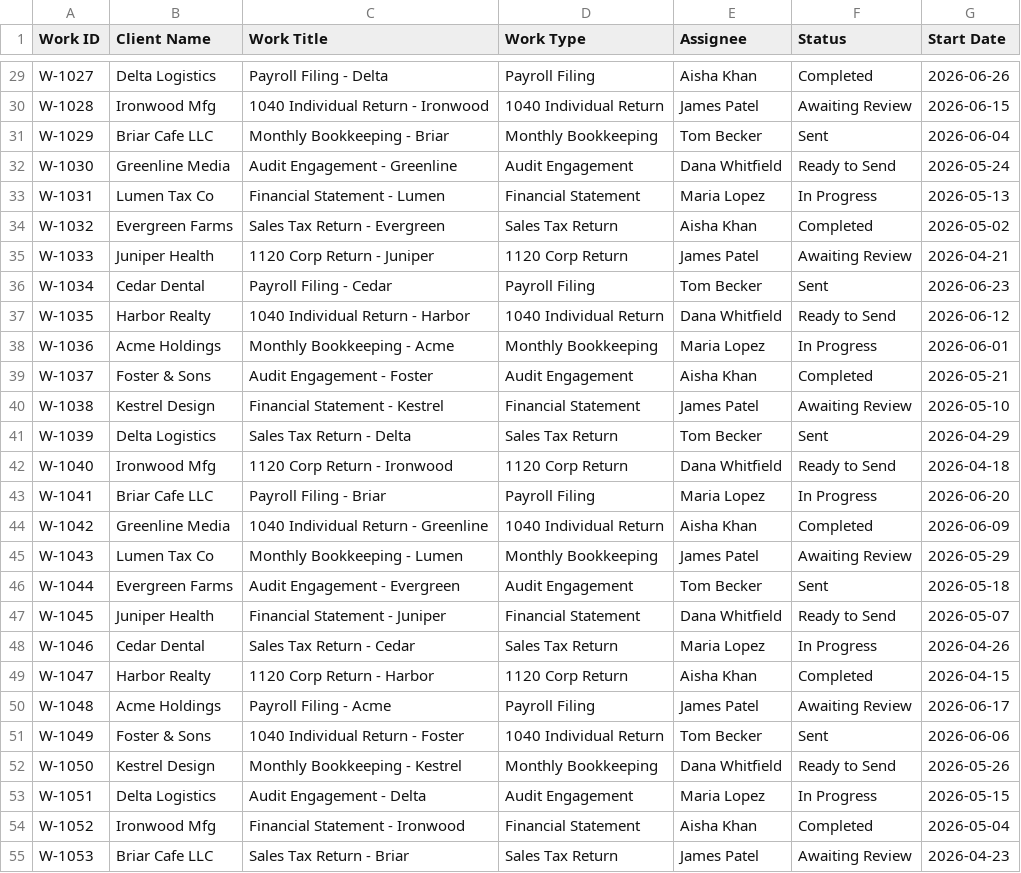
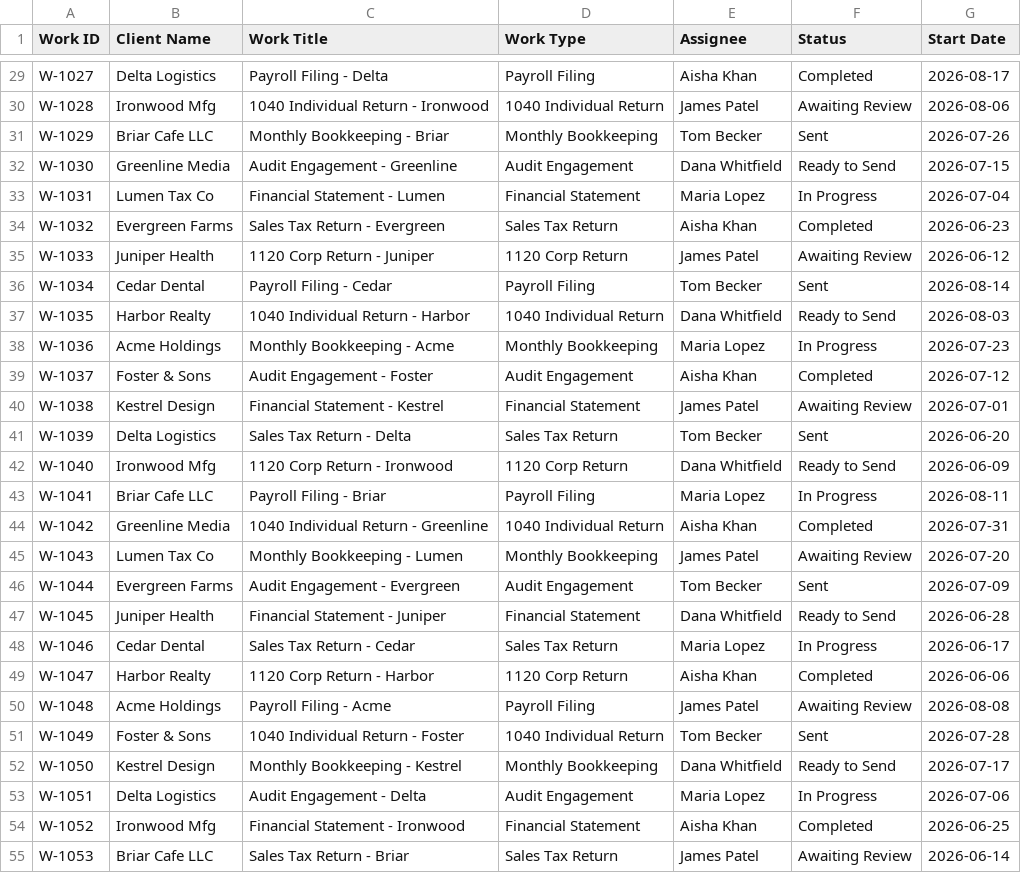
Before and after one commit to NLC-Team/NLC-Weekly-Dashboard, a CSV file: sample_data/karbon_sample.csv, drawn as a sheet; only a part is shown, gaps mark what is left out; the diff covers the shown part only; the diff names each change by its address in the sheet, - before the commit and + after, or states it on an @@ line.

```diff
--- a/sample_data/karbon_sample.csv
+++ b/sample_data/karbon_sample.csv
-G29 (Start Date): 2026-06-26
+G29 (Start Date): 2026-08-17
-G30 (Start Date): 2026-06-15
+G30 (Start Date): 2026-08-06
-G31 (Start Date): 2026-06-04
+G31 (Start Date): 2026-07-26
-G32 (Start Date): 2026-05-24
+G32 (Start Date): 2026-07-15
-G33 (Start Date): 2026-05-13
+G33 (Start Date): 2026-07-04
-G34 (Start Date): 2026-05-02
+G34 (Start Date): 2026-06-23
-G35 (Start Date): 2026-04-21
+G35 (Start Date): 2026-06-12
-G36 (Start Date): 2026-06-23
+G36 (Start Date): 2026-08-14
-G37 (Start Date): 2026-06-12
+G37 (Start Date): 2026-08-03
-G38 (Start Date): 2026-06-01
+G38 (Start Date): 2026-07-23
-G39 (Start Date): 2026-05-21
+G39 (Start Date): 2026-07-12
-G40 (Start Date): 2026-05-10
+G40 (Start Date): 2026-07-01
-G41 (Start Date): 2026-04-29
+G41 (Start Date): 2026-06-20
-G42 (Start Date): 2026-04-18
+G42 (Start Date): 2026-06-09
-G43 (Start Date): 2026-06-20
+G43 (Start Date): 2026-08-11
-G44 (Start Date): 2026-06-09
+G44 (Start Date): 2026-07-31
-G45 (Start Date): 2026-05-29
+G45 (Start Date): 2026-07-20
-G46 (Start Date): 2026-05-18
+G46 (Start Date): 2026-07-09
-G47 (Start Date): 2026-05-07
+G47 (Start Date): 2026-06-28
-G48 (Start Date): 2026-04-26
+G48 (Start Date): 2026-06-17
-G49 (Start Date): 2026-04-15
+G49 (Start Date): 2026-06-06
-G50 (Start Date): 2026-06-17
+G50 (Start Date): 2026-08-08
-G51 (Start Date): 2026-06-06
+G51 (Start Date): 2026-07-28
-G52 (Start Date): 2026-05-26
+G52 (Start Date): 2026-07-17
-G53 (Start Date): 2026-05-15
+G53 (Start Date): 2026-07-06
-G54 (Start Date): 2026-05-04
+G54 (Start Date): 2026-06-25
-G55 (Start Date): 2026-04-23
+G55 (Start Date): 2026-06-14
```
Also changed, not shown: 43 edited cells elsewhere in this file, sample_data/karbon_doc_sample.csv, 9 other files.
